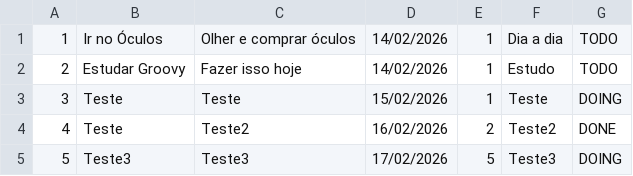
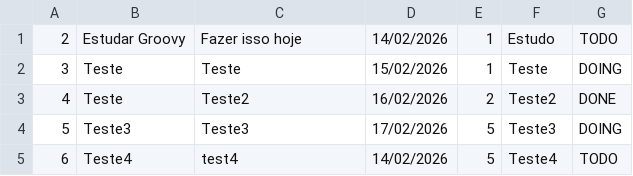
Before and after one commit to ghustdev/TODO-list-java, a CSV file: tasks.csv, drawn as a sheet; removed rows and columns are numbered as before the commit, all else as after; the diff names each change by its address in the sheet, - before the commit and + after, or states it on an @@ line.

Commit message:
Feat: created the service delete Task

```diff
--- a/tasks.csv
+++ b/tasks.csv
-row 1: 1 | Ir no Óculos | Olher e comprar óculos | 14/02/2026 | 1 | Dia a dia | TODO
+row 5: 6 | Teste4 | test4 | 14/02/2026 | 5 | Teste4 | TODO
```
Also changed, not shown: 2 other files.
